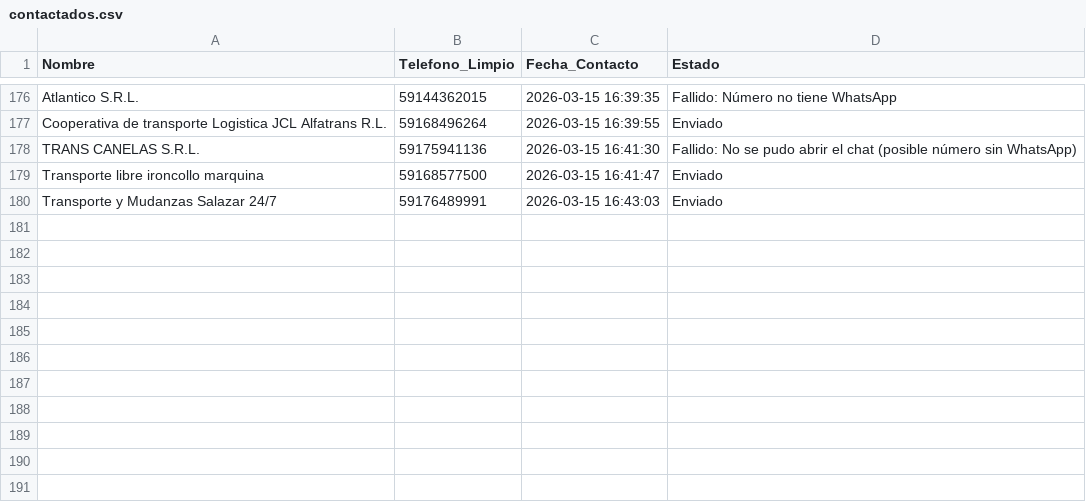
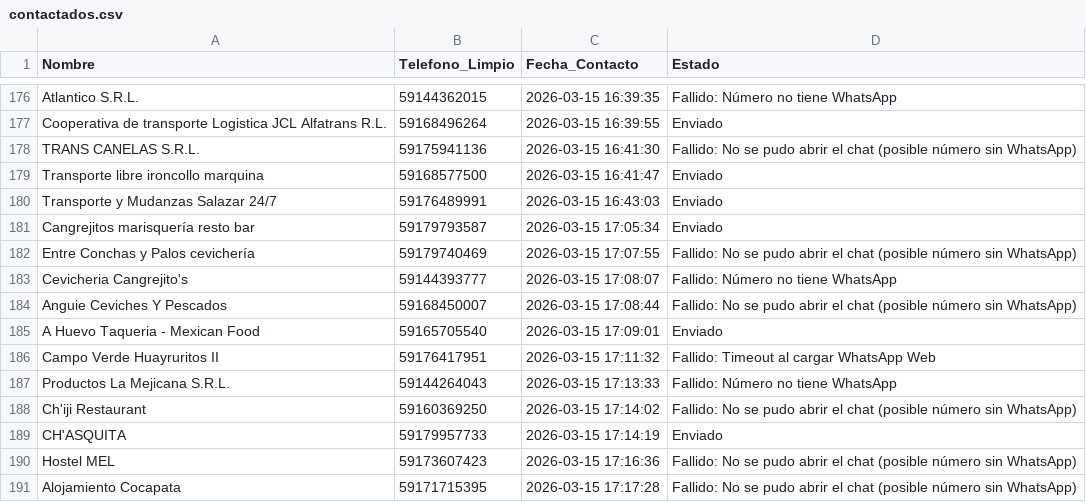
Before and after one commit to W1ll14m-pixel/Negocios-sin-web, a CSV file: contactados.csv, drawn as a sheet; only a part is shown, gaps mark what is left out; the diff names each change by its address in the sheet, - before the commit and + after, or states it on an @@ line.

Commit message:
chore: actualizar contactados [2026-03-15 17:17]

```diff
--- a/contactados.csv
+++ b/contactados.csv
+row 181: Cangrejitos marisquería resto bar | 59179793587 | 2026-03-15 17:05:34 | Enviado
+row 182: Entre Conchas y Palos cevichería | 59179740469 | 2026-03-15 17:07:55 | Fallido: No se pudo abrir el chat (posible número sin WhatsApp)
+row 183: Cevicheria Cangrejito's | 59144393777 | 2026-03-15 17:08:07 | Fallido: Número no tiene WhatsApp
+row 184: Anguie Ceviches Y Pescados | 59168450007 | 2026-03-15 17:08:44 | Fallido: No se pudo abrir el chat (posible número sin WhatsApp)
+row 185: A Huevo Taqueria - Mexican Food | 59165705540 | 2026-03-15 17:09:01 | Enviado
+row 186: Campo Verde Huayruritos II | 59176417951 | 2026-03-15 17:11:32 | Fallido: Timeout al cargar WhatsApp Web
+row 187: Productos La Mejicana S.R.L. | 59144264043 | 2026-03-15 17:13:33 | Fallido: Número no tiene WhatsApp
+row 188: Ch'iji Restaurant | 59160369250 | 2026-03-15 17:14:02 | Fallido: No se pudo abrir el chat (posible número sin WhatsApp)
+row 189: CH'ASQUITA | 59179957733 | 2026-03-15 17:14:19 | Enviado
+row 190: Hostel MEL | 59173607423 | 2026-03-15 17:16:36 | Fallido: No se pudo abrir el chat (posible número sin WhatsApp)
+row 191: Alojamiento Cocapata | 59171715395 | 2026-03-15 17:17:28 | Fallido: No se pudo abrir el chat (posible número sin WhatsApp)
```
Also changed, not shown: historico_contactos.csv.
